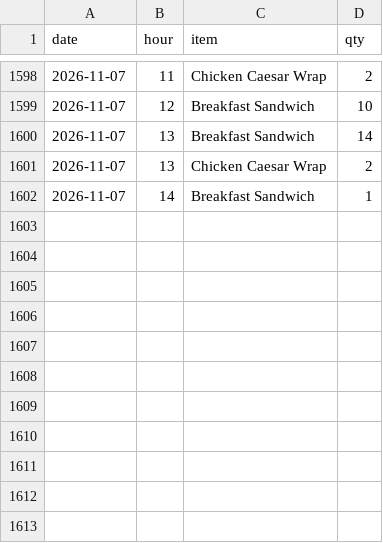
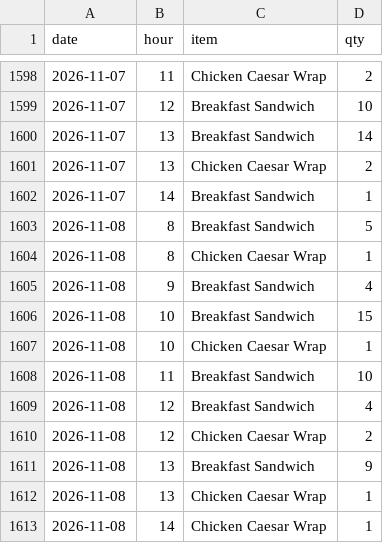
Before and after one commit to einsteinpark/knottedschedulingmodel, a CSV file: data/Item_hourly.csv, drawn as a sheet; only a part is shown, gaps mark what is left out.

```diff
--- a/data/Item_hourly.csv
+++ b/data/Item_hourly.csv
@@ -1602 +1602,12 @@ date,hour,item,qty
 2026-11-07,14,Breakfast Sandwich,1
+2026-11-08,8,Breakfast Sandwich,5
+2026-11-08,8,Chicken Caesar Wrap,1
+2026-11-08,9,Breakfast Sandwich,4
+2026-11-08,10,Breakfast Sandwich,15
+2026-11-08,10,Chicken Caesar Wrap,1
+2026-11-08,11,Breakfast Sandwich,10
+2026-11-08,12,Breakfast Sandwich,4
+2026-11-08,12,Chicken Caesar Wrap,2
+2026-11-08,13,Breakfast Sandwich,9
+2026-11-08,13,Chicken Caesar Wrap,1
+2026-11-08,14,Chicken Caesar Wrap,1
```
Also changed, not shown: data/Sales_by_day.csv, 5 other files.
